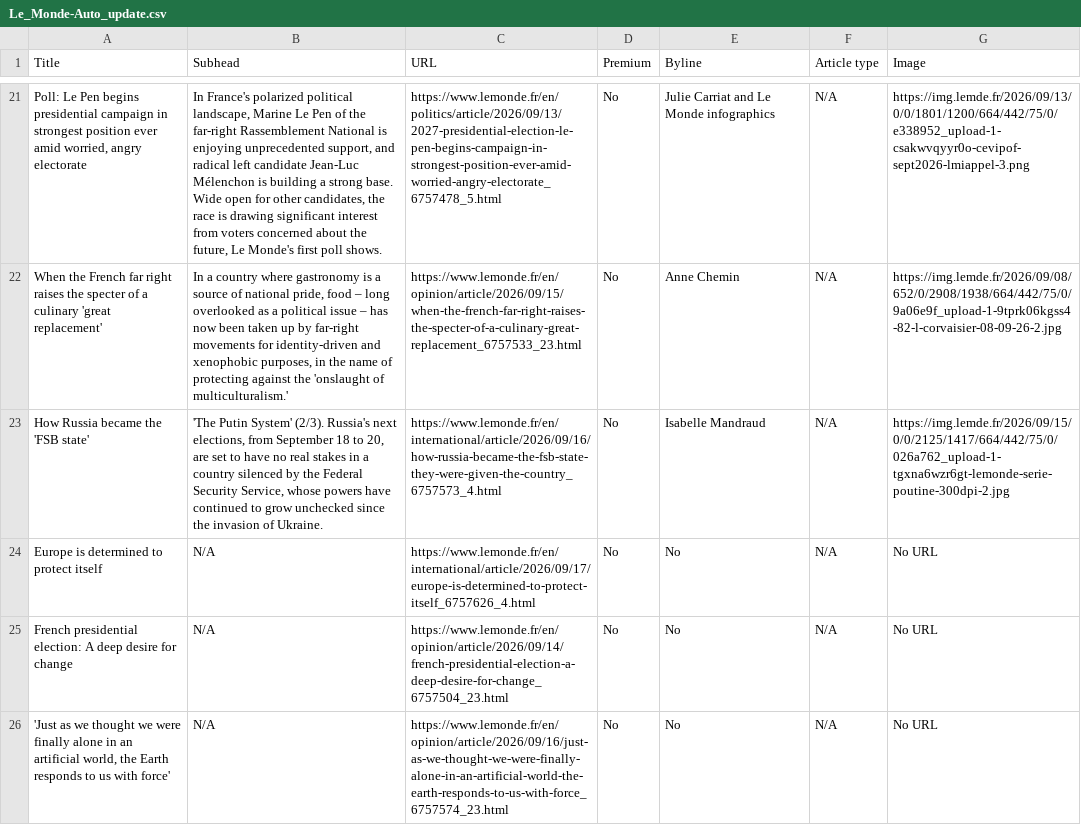
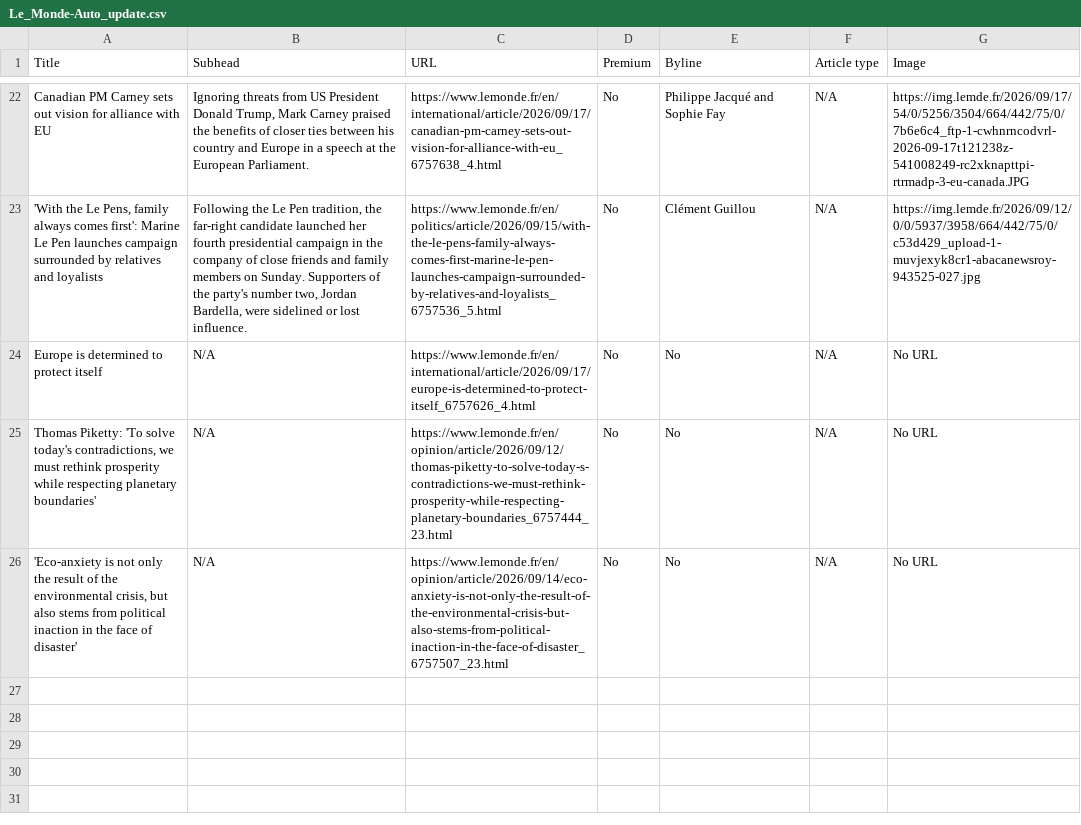
Before and after one commit to ChrisCaurla/07-homework-Le_Monde, a CSV file: Le_Monde-Auto_update.csv, drawn as a sheet; only a part is shown, gaps mark what is left out; removed rows and columns are numbered as before the commit, all else as after; the diff covers the shown part only; the diff names each change by its address in the sheet, - before the commit and + after, or states it on an @@ line.

```diff
--- a/Le_Monde-Auto_update.csv
+++ b/Le_Monde-Auto_update.csv
-A22 (Title): Poll: Le Pen begins presidential campaign in strongest position ever amid worried, angry electorate
+A22 (Title): Canadian PM Carney sets out vision for alliance with EU
-B22 (Subhead): In France's polarized political landscape, Marine Le Pen of the far-right Rassemblement National is enjoying unprecedented support, and radical left candidate Jean-Luc Mélenchon is building a strong base. Wide open for other candidates, the race is drawing significant interest from voters concerned about the future, Le Monde's first poll shows.
+B22 (Subhead): Ignoring threats from US President Donald Trump, Mark Carney praised the benefits of closer ties between his country and Europe in a speech at the European Parliament.
-C22 (URL): https://www.lemonde.fr/en/politics/article/2026/09/13/2027-presidential-election-le-pen-begins-campaign-in-strongest-position-ever-amid-worried-angry-electorate_6757478_5.html
+C22 (URL): https://www.lemonde.fr/en/international/article/2026/09/17/canadian-pm-carney-sets-out-vision-for-alliance-with-eu_6757638_4.html
-E22 (Byline): Julie Carriat and Le Monde infographics
+E22 (Byline): Philippe Jacqué and Sophie Fay
-G22 (Image): https://img.lemde.fr/2026/09/13/0/0/1801/1200/664/442/75/0/e338952_upload-1-csakwvqyyr0o-cevipof-sept2026-lmiappel-3.png
+G22 (Image): https://img.lemde.fr/2026/09/17/54/0/5256/3504/664/442/75/0/7b6e6c4_ftp-1-cwhnrncodvrl-2026-09-17t121238z-541008249-rc2xknapttpi-rtrmadp-3-eu-canada.JPG
-A23 (Title): When the French far right raises the specter of a culinary 'great replacement'
+A23 (Title): 'With the Le Pens, family always comes first': Marine Le Pen launches campaign surrounded by relatives and loyalists
-B23 (Subhead): In a country where gastronomy is a source of national pride, food – long overlooked as a political issue – has now been taken up by far-right movements for identity-driven and xenophobic purposes, in the name of protecting against the 'onslaught of multiculturalism.'
+B23 (Subhead): Following the Le Pen tradition, the far-right candidate launched her fourth presidential campaign in the company of close friends and family members on Sunday. Supporters of the party's number two, Jordan Bardella, were sidelined or lost influence.
-C23 (URL): https://www.lemonde.fr/en/opinion/article/2026/09/15/when-the-french-far-right-raises-the-specter-of-a-culinary-great-replacement_6757533_23.html
+C23 (URL): https://www.lemonde.fr/en/politics/article/2026/09/15/with-the-le-pens-family-always-comes-first-marine-le-pen-launches-campaign-surrounded-by-relatives-and-loyalists_6757536_5.html
-E23 (Byline): Anne Chemin
+E23 (Byline): Clément Guillou
-G23 (Image): https://img.lemde.fr/2026/09/08/652/0/2908/1938/664/442/75/0/9a06e9f_upload-1-9tprk06kgss4-82-l-corvaisier-08-09-26-2.jpg
+G23 (Image): https://img.lemde.fr/2026/09/12/0/0/5937/3958/664/442/75/0/c53d429_upload-1-muvjexyk8cr1-abacanewsroy-943525-027.jpg
-row 23: How Russia became the 'FSB state' | 'The Putin System' (2/3). Russia's next elections, from September 18 to 20, are set to have no real stakes in a country silenced by the Federal Security Service, whose powers have continued to grow unchecked since the invasion of Ukraine. | https://www.lemonde.fr/en/international/article/2026/09/16/how-russia-became-the-fsb-state-they-were-given-the-country_6757573_4.html | No | Isabelle Mandraud | N/A | https://img.lemde.fr/2026/09/15/0/0/2125/1417/664/442/75/0/026a762_upload-1-tgxna6wzr6gt-lemonde-serie-poutine-300dpi-2.jpg
-A25 (Title): French presidential election: A deep desire for change
+A25 (Title): Thomas Piketty: 'To solve today's contradictions, we must rethink prosperity while respecting planetary boundaries'
-C25 (URL): https://www.lemonde.fr/en/opinion/article/2026/09/14/french-presidential-election-a-deep-desire-for-change_6757504_23.html
+C25 (URL): https://www.lemonde.fr/en/opinion/article/2026/09/12/thomas-piketty-to-solve-today-s-contradictions-we-must-rethink-prosperity-while-respecting-planetary-boundaries_6757444_23.html
-A26 (Title): 'Just as we thought we were finally alone in an artificial world, the Earth responds to us with force'
+A26 (Title): 'Eco-anxiety is not only the result of the environmental crisis, but also stems from political inaction in the face of disaster'
-C26 (URL): https://www.lemonde.fr/en/opinion/article/2026/09/16/just-as-we-thought-we-were-finally-alone-in-an-artificial-world-the-earth-responds-to-us-with-force_6757574_23.html
+C26 (URL): https://www.lemonde.fr/en/opinion/article/2026/09/14/eco-anxiety-is-not-only-the-result-of-the-environmental-crisis-but-also-stems-from-political-inaction-in-the-face-of-disaster_6757507_23.html
```
Also changed, not shown: 3 added rows, 2 removed rows and 52 edited cells elsewhere in this file.
